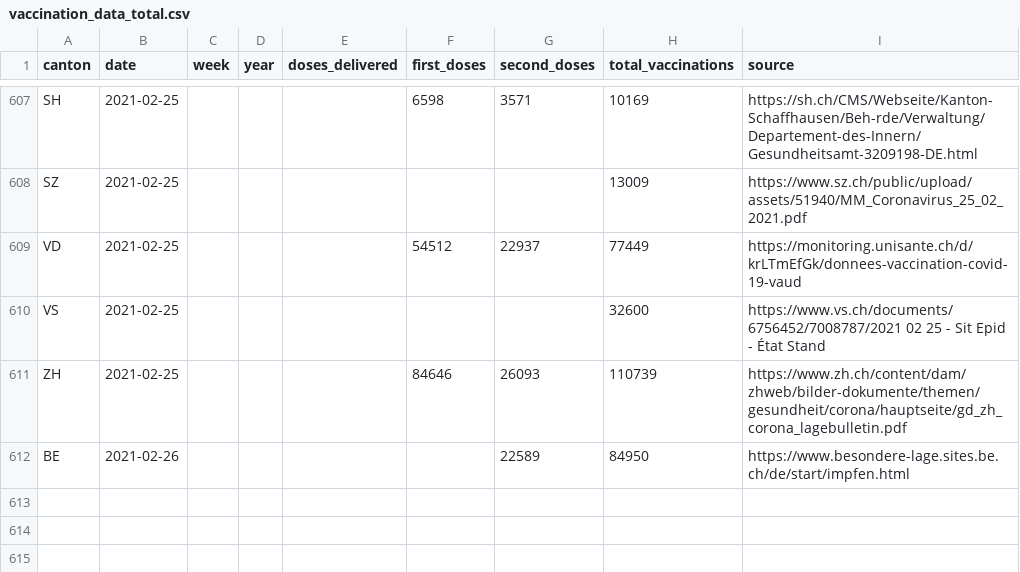
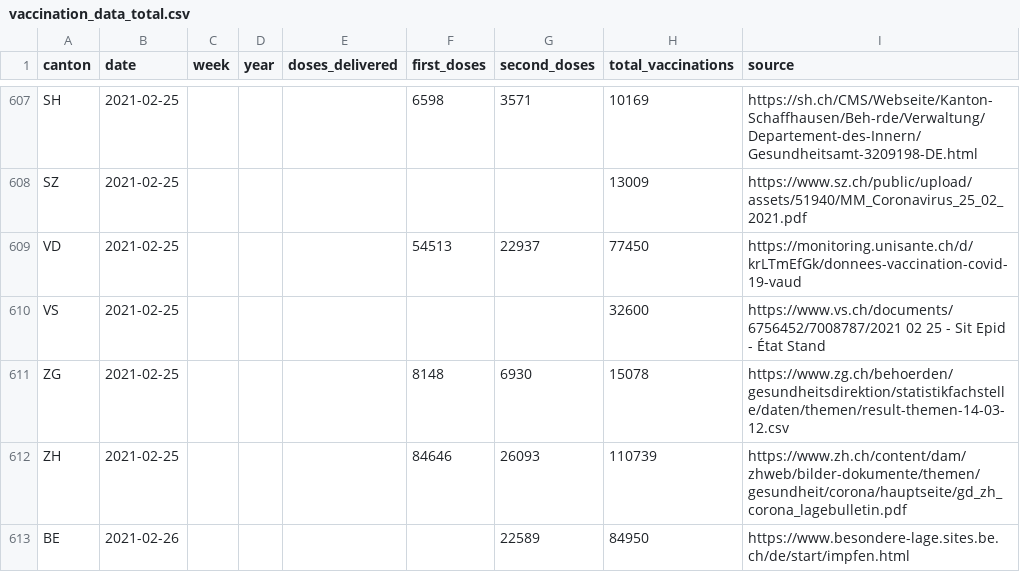
Before and after one commit to maekke/vaccination_data, a CSV file: vaccination_data_total.csv, drawn as a sheet; only a part is shown, gaps mark what is left out; the diff covers the shown part only.

Commit message:
Automatic update of vaccination data

```diff
--- a/vaccination_data_total.csv
+++ b/vaccination_data_total.csv
@@ -608,4 +608,5 @@ SH,2021-02-25,,,,6598,3571,10169,https://sh.ch/CMS/Webseite/Kanton-Schaffhausen/
 SZ,2021-02-25,,,,,,13009,https://www.sz.ch/public/upload/assets/51940/MM_Coronavirus_25_02_2021.pdf
-VD,2021-02-25,,,,54512,22937,77449,https://monitoring.unisante.ch/d/krLTmEfGk/donnees-vaccination-covid-19-vaud
+VD,2021-02-25,,,,54513,22937,77450,https://monitoring.unisante.ch/d/krLTmEfGk/donnees-vaccination-covid-19-vaud
 VS,2021-02-25,,,,,,32600,https://www.vs.ch/documents/6756452/7008787/2021 02 25 - Sit Epid - État Stand
+ZG,2021-02-25,,,,8148,6930,15078,https://www.zg.ch/behoerden/gesundheitsdirektion/statistikfachstelle/daten/themen/result-themen-14-03-12.csv
 ZH,2021-02-25,,,,84646,26093,110739,https://www.zh.ch/content/dam/zhweb/bilder-dokumente/themen/gesundheit/corona/hauptseite/gd_zh_corona_lagebulletin.pdf
```
Also changed, not shown: 1 added row and 54 edited cells elsewhere in this file, vaccination_data_vd.csv, vaccination_data_zg.csv.
